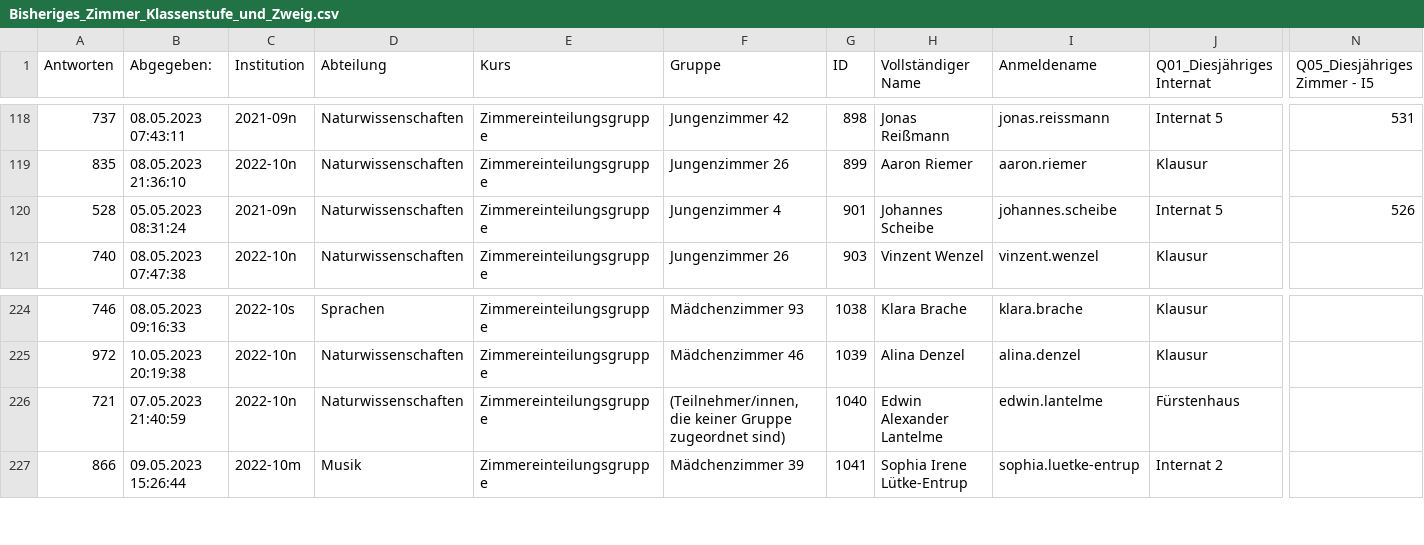
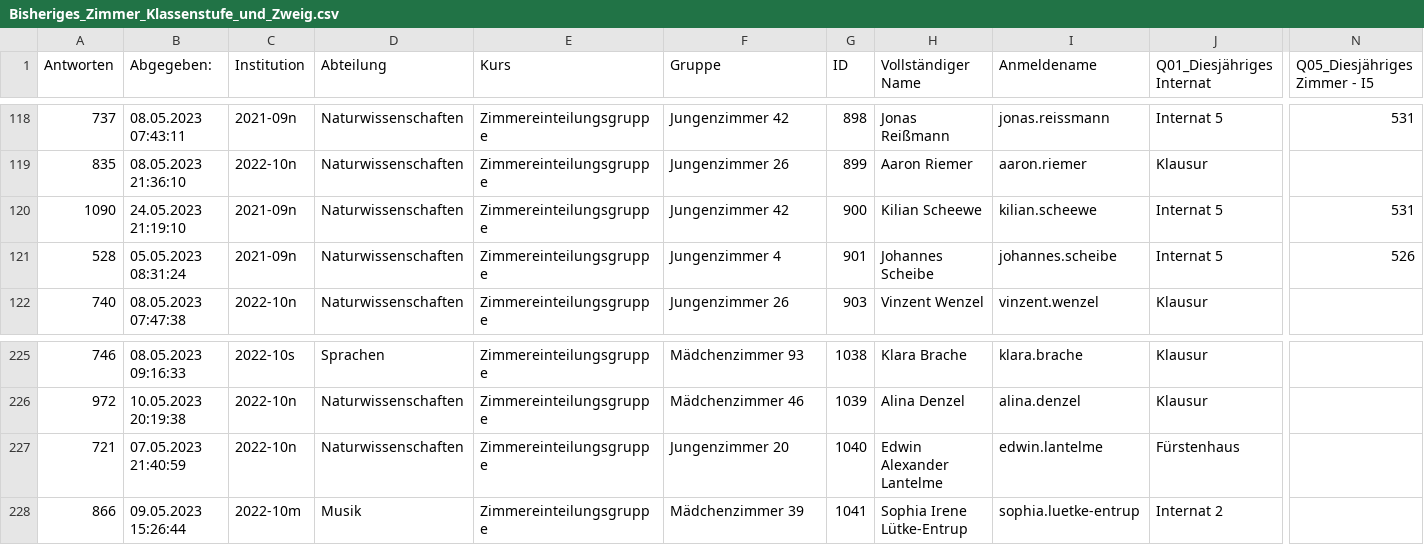
Before and after one commit to PhiCecHey/Zimmerzuteilung, a CSV file: app/files/Bisheriges_Zimmer_Klassenstufe_und_Zweig.csv, drawn as a sheet; only a part is shown, gaps mark what is left out; addresses are those after the commit; rows hold the shown columns only; the diff names each change by its address in the sheet, - before the commit and + after, or states it on an @@ line.

```diff
--- a/app/files/Bisheriges_Zimmer_Klassenstufe_und_Zweig.csv
+++ b/app/files/Bisheriges_Zimmer_Klassenstufe_und_Zweig.csv
+row 120: 1090 | 24.05.2023 21:19:10 | 2021-09n | Naturwissenschaften | Zimmereinteilungsgruppe | Jungenzimmer 42 | 900 | Kilian Scheewe | kilian.scheewe | Internat 5 | 531
-F227 (Gruppe): (Teilnehmer/innen, die keiner Gruppe zugeordnet sind)
+F227 (Gruppe): Jungenzimmer 20
```
Also changed, not shown: app/files/Zimmerwunsch_Jungenzimmer.csv, 3 other files.
